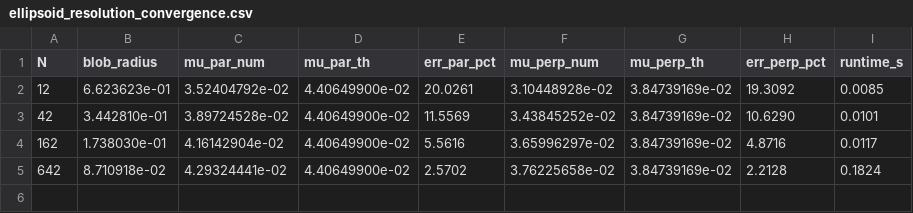
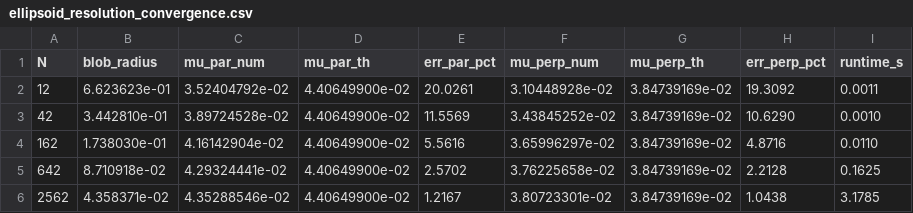
Before and after one commit to vpn-cli/Sedimentation_Dynamics, a CSV file: MTP_Experiments/phase2_nonspherical/ellipsoid/processed_data/ellipsoid_resolution_convergence.csv, drawn as a sheet.

```diff
--- a/MTP_Experiments/phase2_nonspherical/ellipsoid/processed_data/ellipsoid_resolution_convergence.csv
+++ b/MTP_Experiments/phase2_nonspherical/ellipsoid/processed_data/ellipsoid_resolution_convergence.csv
@@ -1,5 +1,6 @@
 N,blob_radius,mu_par_num,mu_par_th,err_par_pct,mu_perp_num,mu_perp_th,err_perp_pct,runtime_s
-12,6.623623e-01,3.52404792e-02,4.40649900e-02,20.0261,3.10448928e-02,3.84739169e-02,19.3092,0.0085
-42,3.442810e-01,3.89724528e-02,4.40649900e-02,11.5569,3.43845252e-02,3.84739169e-02,10.6290,0.0101
-162,1.738030e-01,4.16142904e-02,4.40649900e-02,5.5616,3.65996297e-02,3.84739169e-02,4.8716,0.0117
-642,8.710918e-02,4.29324441e-02,4.40649900e-02,2.5702,3.76225658e-02,3.84739169e-02,2.2128,0.1824
+12,6.623623e-01,3.52404792e-02,4.40649900e-02,20.0261,3.10448928e-02,3.84739169e-02,19.3092,0.0011
+42,3.442810e-01,3.89724528e-02,4.40649900e-02,11.5569,3.43845252e-02,3.84739169e-02,10.6290,0.0010
+162,1.738030e-01,4.16142904e-02,4.40649900e-02,5.5616,3.65996297e-02,3.84739169e-02,4.8716,0.0110
+642,8.710918e-02,4.29324441e-02,4.40649900e-02,2.5702,3.76225658e-02,3.84739169e-02,2.2128,0.1625
+2562,4.358371e-02,4.35288546e-02,4.40649900e-02,1.2167,3.80723301e-02,3.84739169e-02,1.0438,3.1785
```
Also changed, not shown: MTP_Experiments/phase2_nonspherical/ellipsoid/processed_data/ellipsoid_force_resolution_data.csv, 10 other files.
